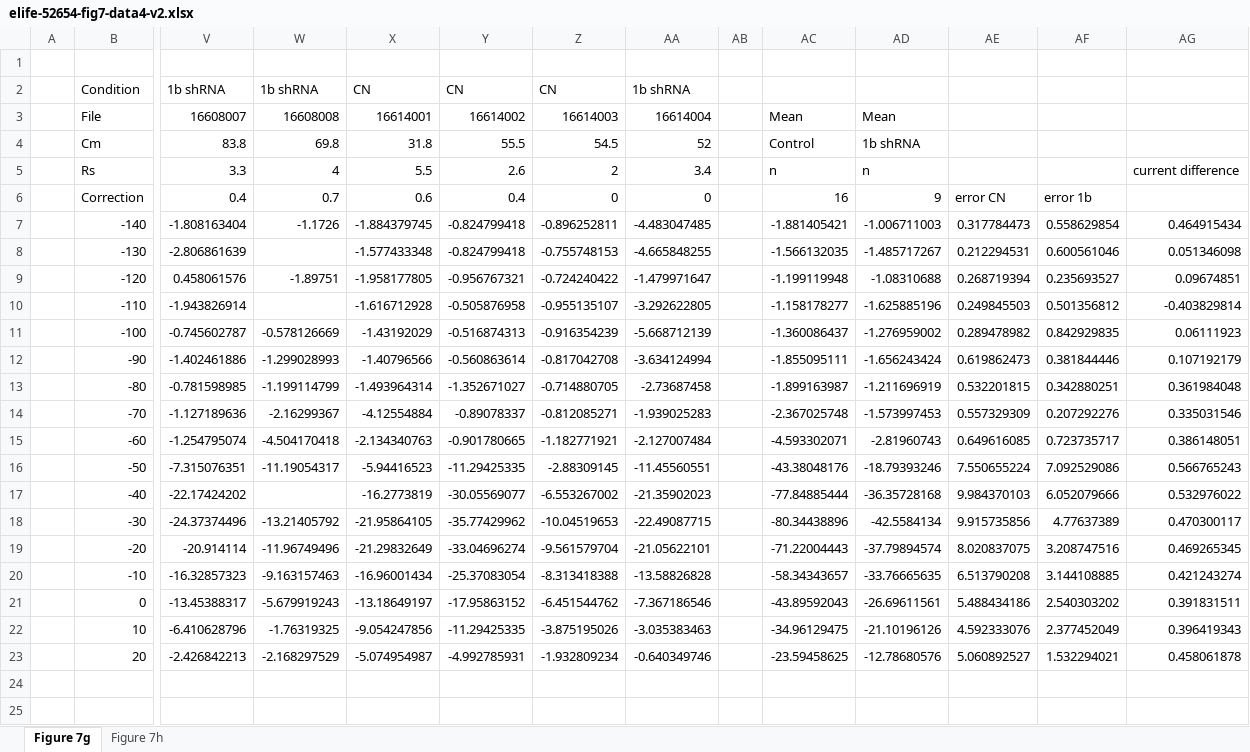
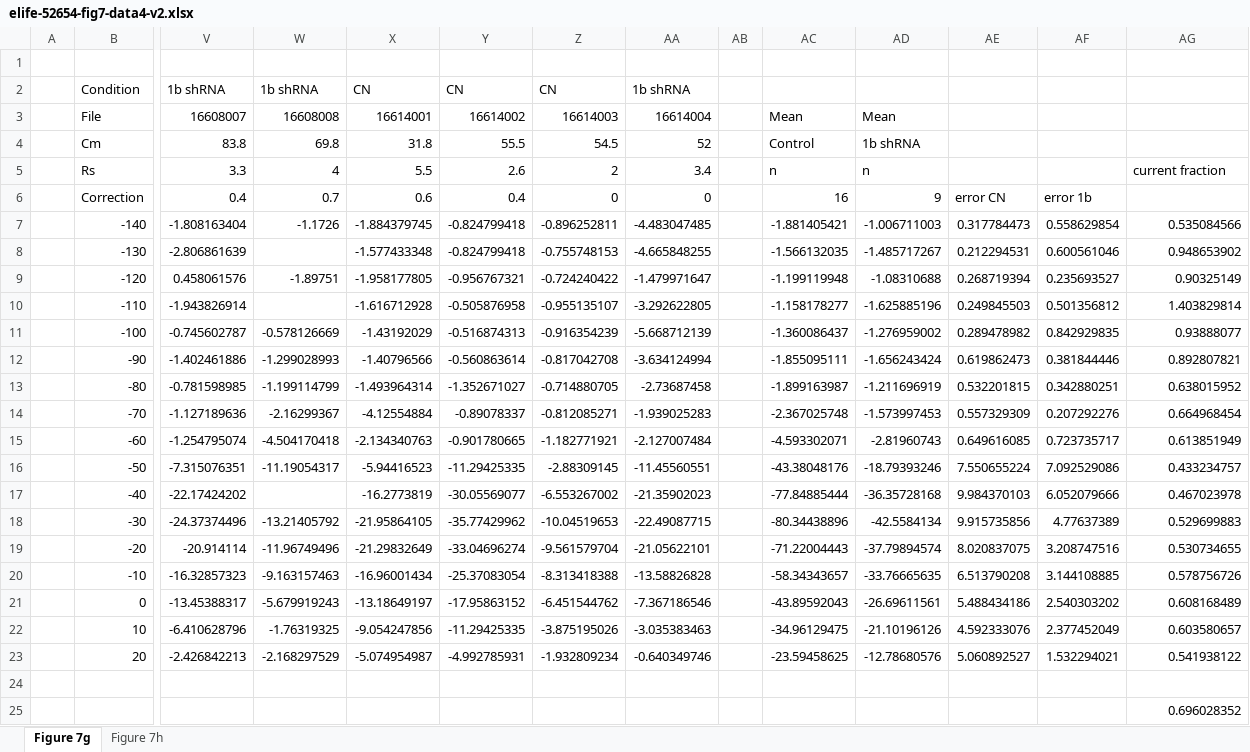
Before and after one commit to anastasia-rk/Channel_coexpression, an Excel workbook: Eichel etal data/elife-52654-fig7-data4-v2.xlsx, sheet Figure 7g, drawn as a sheet; only a part is shown, gaps mark what is left out; values as stored, in another font and other column widths than the file's, no borders; charts and pictures not drawn; rows hold the shown columns only; the diff names each change by its address in the sheet, - before the commit and + after, or states it on an @@ line.

```diff
--- a/Eichel etal data/elife-52654-fig7-data4-v2.xlsx (sheet Figure 7g)
+++ b/Eichel etal data/elife-52654-fig7-data4-v2.xlsx (sheet Figure 7g)
-AG5: current difference
+AG5: current fraction
-AG7: 0.464915434
+AG7: 0.535084566
-AG8: 0.051346098
+AG8: 0.948653902
-AG9: 0.09674851
+AG9: 0.90325149
-AG10: -0.403829814
+AG10: 1.403829814
-AG11: 0.06111923
+AG11: 0.93888077
-AG12: 0.107192179
+AG12: 0.892807821
-AG13: 0.361984048
+AG13: 0.638015952
-AG14: 0.335031546
+AG14: 0.664968454
-AG15: 0.386148051
+AG15: 0.613851949
-AG16: 0.566765243
+AG16: 0.433234757
-AG17: 0.532976022
+AG17: 0.467023978
-AG18: 0.470300117
+AG18: 0.529699883
-AG19: 0.469265345
+AG19: 0.530734655
-AG20: 0.421243274
+AG20: 0.578756726
-AG21: 0.391831511
+AG21: 0.608168489
-AG22: 0.396419343
+AG22: 0.603580657
-AG23: 0.458061878
+AG23: 0.541938122
+row 24: (empty)
+row 25:  |  |  |  |  |  |  |  |  |  |  |  |  | 0.696028352
```
Also changed, not shown: sheet Figure 7h, Eichel etal data/elife-52654-fig7-data3-v2.xlsx, 19 other files.
